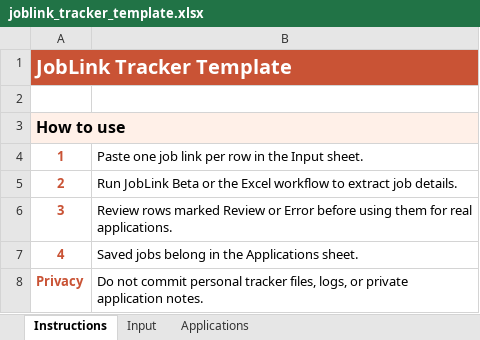
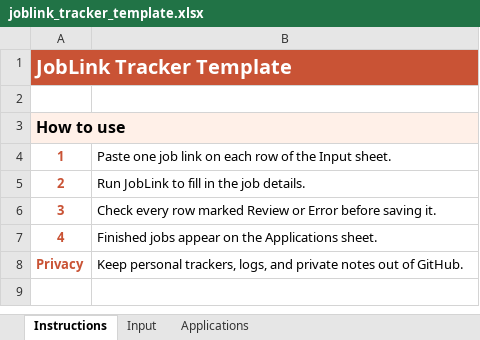
Before and after one commit to lyjz9/joblink-tracker, an Excel workbook: templates/joblink_tracker_template.xlsx, sheet Instructions, drawn as a sheet; values as stored, in another font and other column widths than the file's, no borders; the diff names each change by its address in the sheet, - before the commit and + after, or states it on an @@ line.

```diff
--- a/templates/joblink_tracker_template.xlsx (sheet Instructions)
+++ b/templates/joblink_tracker_template.xlsx (sheet Instructions)
-B4: …job link per row in the Input…
+B4: …job link on each row of the Input…
-B5: Run JobLink Beta or the Excel workflow to extract job details.
+B5: Run JobLink to fill in the job details.
-B6: Review rows marked Review or Error before using them for real applications.
+B6: Check every row marked Review or Error before saving it.
-B7: Saved jobs belong in the Applications…
+B7: Finished jobs appear on the Applications…
-B8: Do not commit personal tracker files, logs, or private application notes.
+B8: Keep personal trackers, logs, and private notes out of GitHub.
```
Also changed, not shown: sheet Input, sheet Applications, 34 other files.
